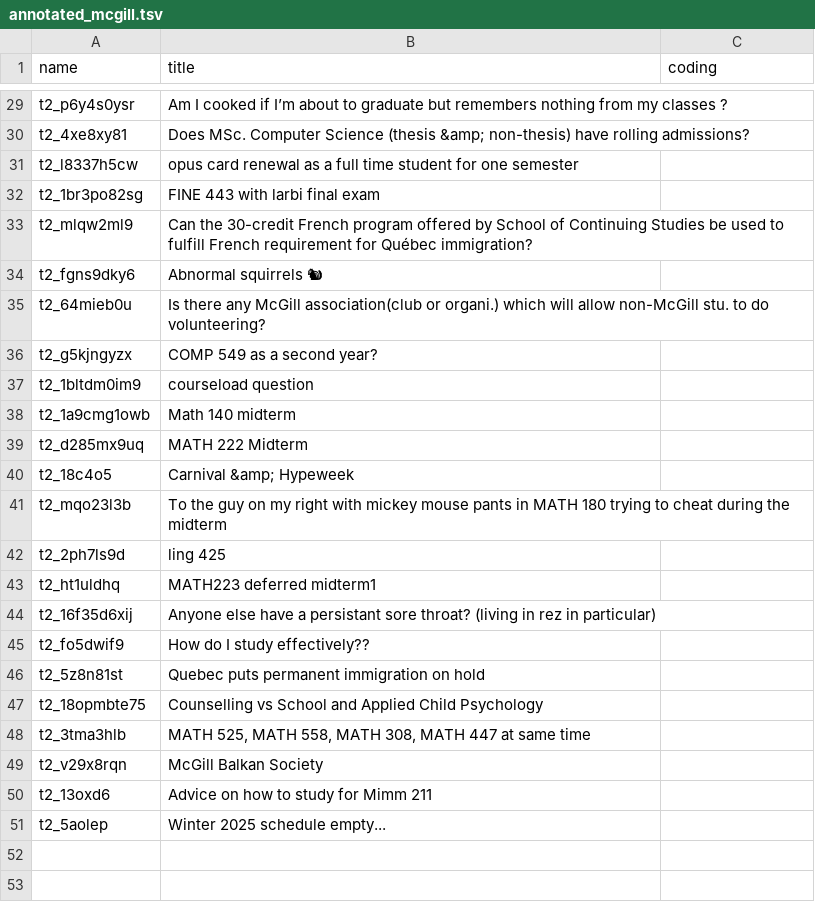
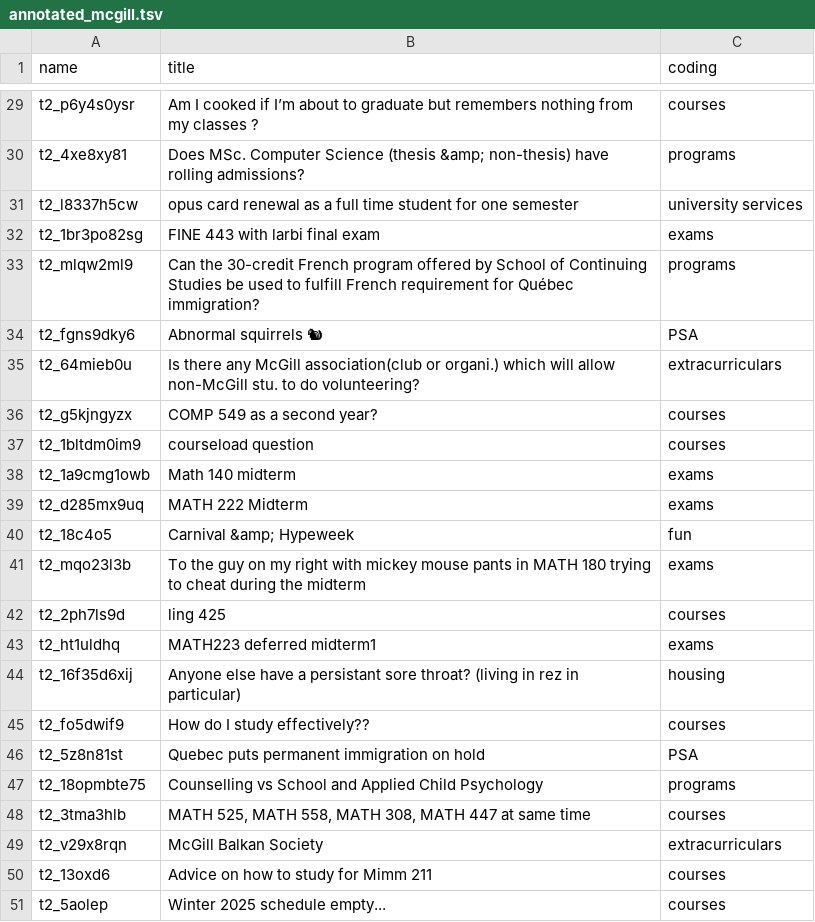
Before and after one commit to bastress/comp_370, a TSV file: hw8/annotated_mcgill.tsv, drawn as a sheet; only a part is shown, gaps mark what is left out; the diff covers the shown part only; the diff names each change by its address in the sheet, - before the commit and + after, or states it on an @@ line.

```diff
--- a/hw8/annotated_mcgill.tsv
+++ b/hw8/annotated_mcgill.tsv
-C29 (coding): (empty)
+C29 (coding): courses
-C30 (coding): (empty)
+C30 (coding): programs
-C31 (coding): (empty)
+C31 (coding): university services
-C32 (coding): (empty)
+C32 (coding): exams
-C33 (coding): (empty)
+C33 (coding): programs
-C34 (coding): (empty)
+C34 (coding): PSA
-C35 (coding): (empty)
+C35 (coding): extracurriculars
-C36:C37 (coding): (empty)
+C36:C37 (coding): courses
-C38:C39 (coding): (empty)
+C38:C39 (coding): exams
-C40 (coding): (empty)
+C40 (coding): fun
-C41 (coding): (empty)
+C41 (coding): exams
-C42 (coding): (empty)
+C42 (coding): courses
-C43 (coding): (empty)
+C43 (coding): exams
-C44 (coding): (empty)
+C44 (coding): housing
-C45 (coding): (empty)
+C45 (coding): courses
-C46 (coding): (empty)
+C46 (coding): PSA
-C47 (coding): (empty)
+C47 (coding): programs
-C48 (coding): (empty)
+C48 (coding): courses
-C49 (coding): (empty)
+C49 (coding): extracurriculars
-C50:C51 (coding): (empty)
+C50:C51 (coding): courses
```
Also changed, not shown: 27 edited cells elsewhere in this file, hw8/annotated_concordia.tsv, 1 other file.
